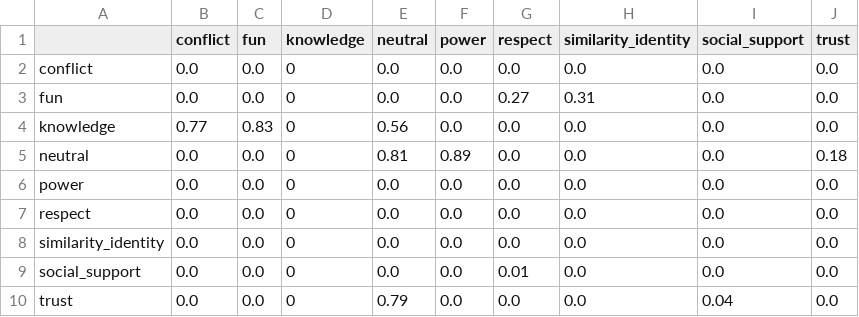
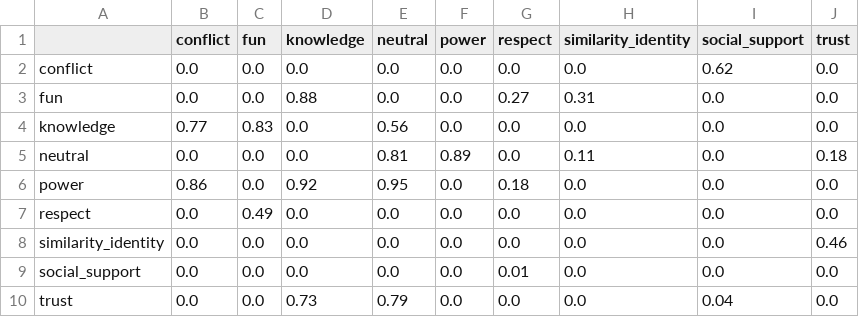
Before and after one commit to AndersGiovanni/worker_vs_gpt, a CSV file: src/worker_vs_gpt/evaluation/assets/llama.csv, drawn as a sheet.

```diff
--- a/src/worker_vs_gpt/evaluation/assets/llama.csv
+++ b/src/worker_vs_gpt/evaluation/assets/llama.csv
@@ -1,10 +1,10 @@
 ,conflict,fun,knowledge,neutral,power,respect,similarity_identity,social_support,trust
-conflict,0.0,0.0,0,0.0,0.0,0.0,0.0,0.0,0.0
-fun,0.0,0.0,0,0.0,0.0,0.27,0.31,0.0,0.0
-knowledge,0.77,0.83,0,0.56,0.0,0.0,0.0,0.0,0.0
-neutral,0.0,0.0,0,0.81,0.89,0.0,0.0,0.0,0.18
-power,0.0,0.0,0,0.0,0.0,0.0,0.0,0.0,0.0
-respect,0.0,0.0,0,0.0,0.0,0.0,0.0,0.0,0.0
-similarity_identity,0.0,0.0,0,0.0,0.0,0.0,0.0,0.0,0.0
-social_support,0.0,0.0,0,0.0,0.0,0.01,0.0,0.0,0.0
-trust,0.0,0.0,0,0.79,0.0,0.0,0.0,0.04,0.0
+conflict,0.0,0.0,0.0,0.0,0.0,0.0,0.0,0.62,0.0
+fun,0.0,0.0,0.88,0.0,0.0,0.27,0.31,0.0,0.0
+knowledge,0.77,0.83,0.0,0.56,0.0,0.0,0.0,0.0,0.0
+neutral,0.0,0.0,0.0,0.81,0.89,0.0,0.11,0.0,0.18
+power,0.86,0.0,0.92,0.95,0.0,0.18,0.0,0.0,0.0
+respect,0.0,0.49,0.0,0.0,0.0,0.0,0.0,0.0,0.0
+similarity_identity,0.0,0.0,0.0,0.0,0.0,0.0,0.0,0.0,0.46
+social_support,0.0,0.0,0.0,0.0,0.0,0.01,0.0,0.0,0.0
+trust,0.0,0.0,0.73,0.79,0.0,0.0,0.0,0.04,0.0
```
Also changed, not shown: 1 other file.
